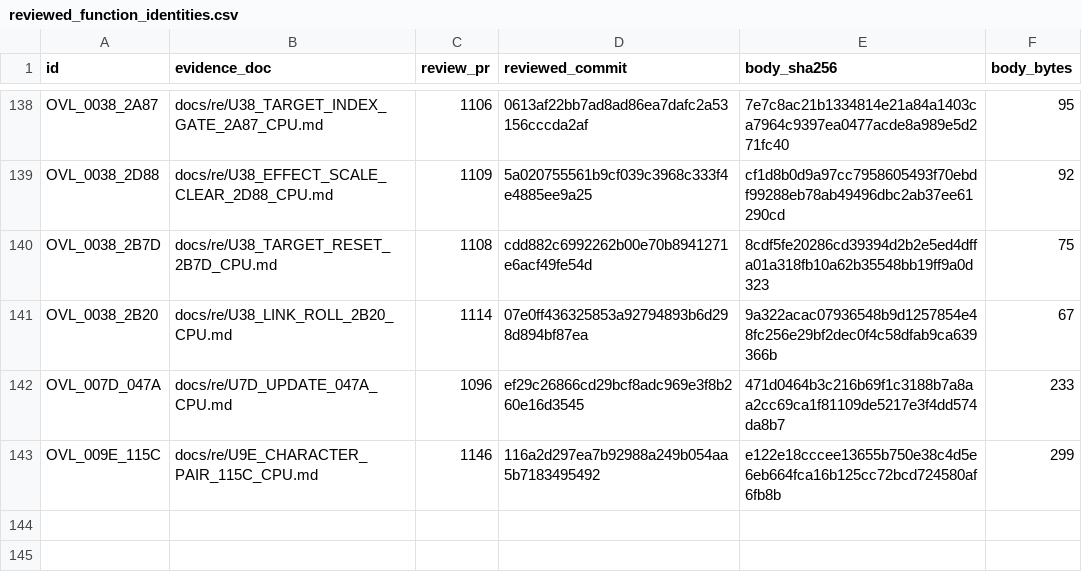
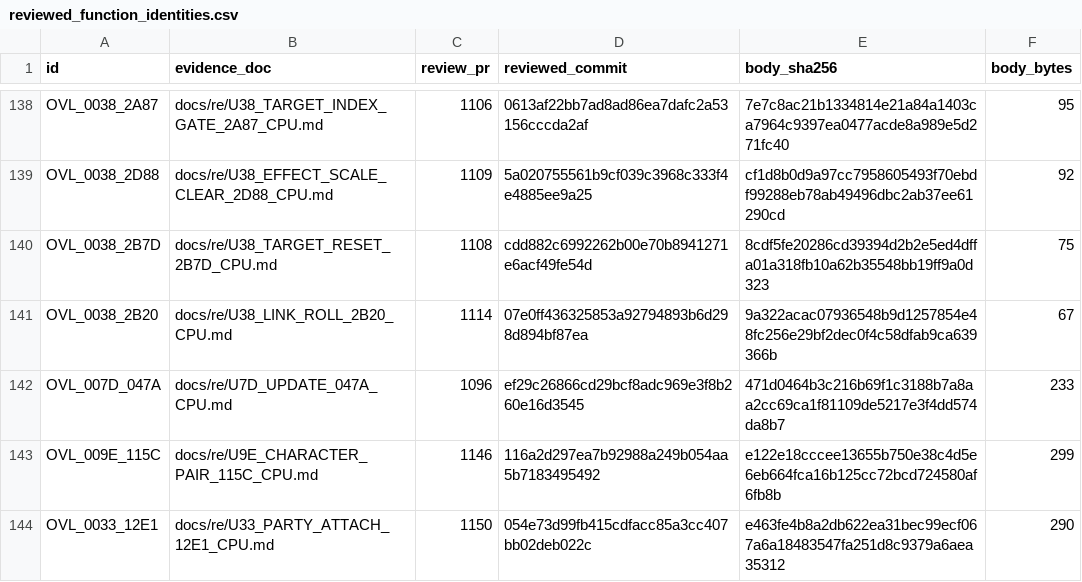
Before and after one commit to huntergdavis/poolrad-decomp, a CSV file: docs/re/reviewed_function_identities.csv, drawn as a sheet; only a part is shown, gaps mark what is left out.

Commit message:
Accept U33 +12E1 through the +0BB8 chain: 240 strict / 286 identities; add the missing heap limit

```diff
--- a/docs/re/reviewed_function_identities.csv
+++ b/docs/re/reviewed_function_identities.csv
@@ -143 +143,2 @@ OVL_007D_047A,docs/re/U7D_UPDATE_047A_CPU.md,1096,ef29c26866cd29bcf8adc969e3f8b2
 OVL_009E_115C,docs/re/U9E_CHARACTER_PAIR_115C_CPU.md,1146,116a2d297ea7b92988a249b054aa5b7183495492,e122e18cccee13655b750e38c4d5e6eb664fca16b125cc72bcd724580af6fb8b,299
+OVL_0033_12E1,docs/re/U33_PARTY_ATTACH_12E1_CPU.md,1150,054e73d99fb415cdfacc85a3cc407bb02deb022c,e463fe4b8a2db622ea31bec99ecf067a6a18483547fa251d8c9379a6aea35312,290
```
Also changed, not shown: docs/re/overlay_classification.csv, docs/re/strict_full_c_addresses.csv, 5 other files.
